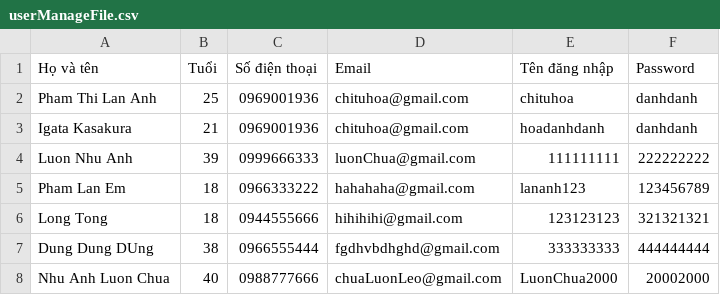
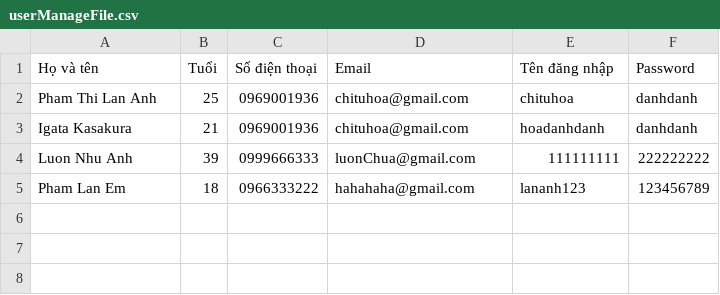
Before and after one commit to LananhHoadanhdanh/Rei-_CaseStudy_Edited, a CSV file: src/service/file_IO/userManageFile.csv, drawn as a sheet; the diff names each change by its address in the sheet, - before the commit and + after, or states it on an @@ line.

```diff
--- a/src/service/file_IO/userManageFile.csv
+++ b/src/service/file_IO/userManageFile.csv
-row 6: Long Tong | 18 | 0944555666 | hihihihi@gmail.com | 123123123 | 321321321
-row 7: Dung Dung DUng | 38 | 0966555444 | fgdhvbdhghd@gmail.com | 333333333 | 444444444
-row 8: Nhu Anh Luon Chua | 40 | 0988777666 | chuaLuonLeo@gmail.com | LuonChua2000 | 20002000
```
Also changed, not shown: src/service/file_IO/receiptManageFile.csv, 11 other files.
